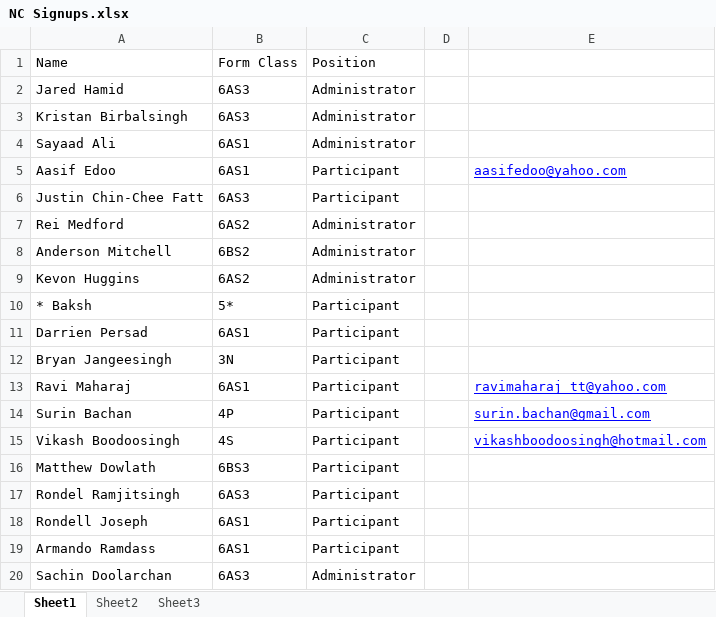
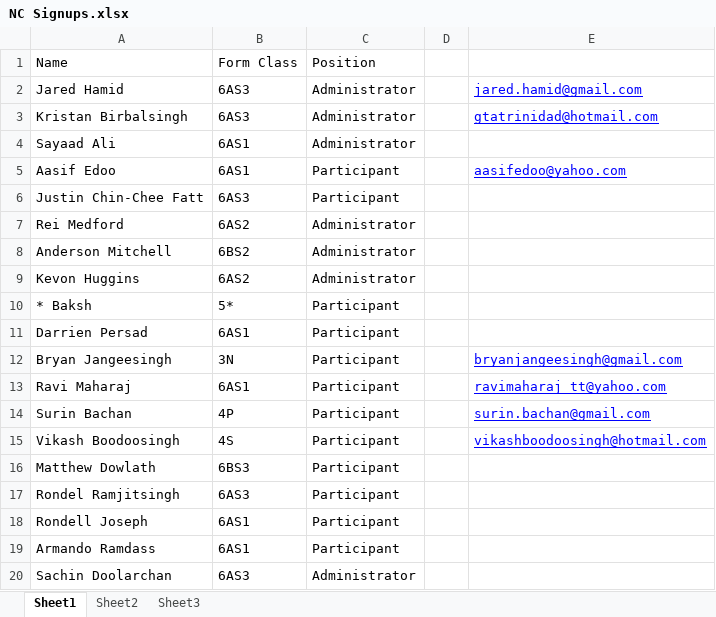
Before and after one commit to Computers-of-Hope/main, an Excel workbook: NC Signups.xlsx, sheet Sheet1, drawn as a sheet; values as stored, in another font and other column widths than the file's, no borders; the diff names each change by its address in the sheet, - before the commit and + after, or states it on an @@ line.

Commit message:
modified:   NC Signups.xlsx 	modified:   Tools and Guidelines.docx

```diff
--- a/NC Signups.xlsx (sheet Sheet1)
+++ b/NC Signups.xlsx (sheet Sheet1)
-E2: (empty)
+E2: jared.hamid@gmail.com
-E3: (empty)
+E3: gtatrinidad@hotmail.com
-E12: (empty)
+E12: bryanjangeesingh@gmail.com
```
Also changed, not shown: 1 other file.
